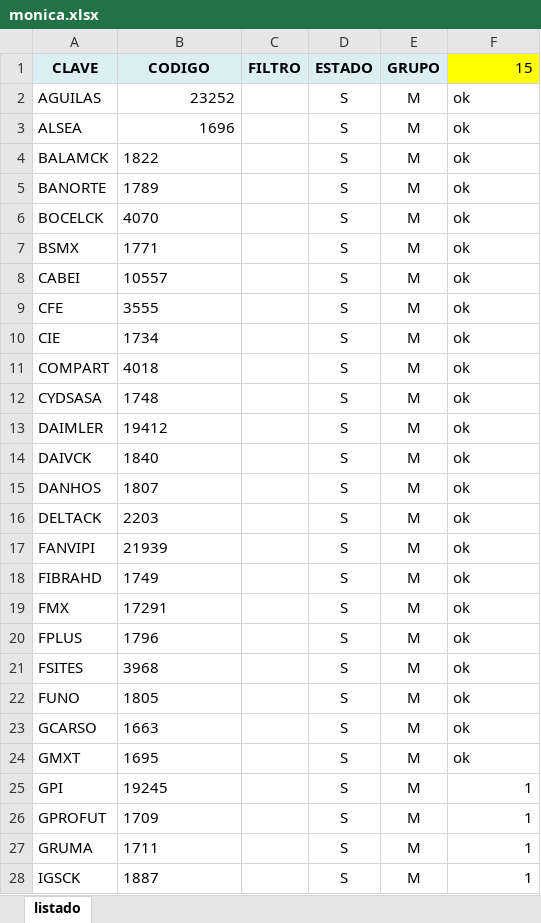
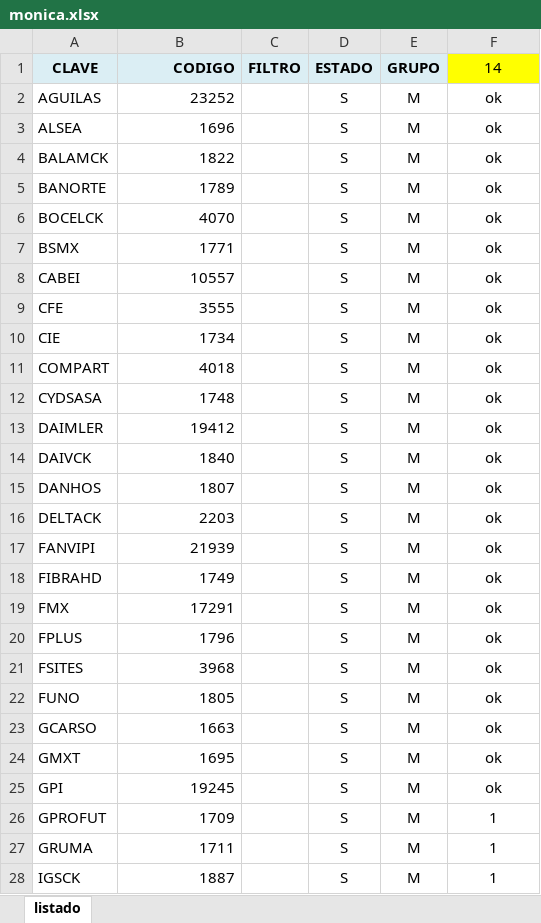
Before and after one commit to SteveCarpio/proy_py_bolsa_mx, an Excel workbook: excel/monica.xlsx, sheet listado, drawn as a sheet; only a part is shown; values as stored, in another font and other column widths than the file's, no borders; the diff covers the shown part only; the diff names each change by its address in the sheet, - before the commit and + after, or states it on an @@ line.

```diff
--- a/excel/monica.xlsx (sheet listado)
+++ b/excel/monica.xlsx (sheet listado)
-B1 alignment: center
+B1 alignment: right
-F1: 15
+F1: 14
-F1 alignment: right
+F1 alignment: center
-F2:F24 alignment: left
+F2:F24 alignment: center
-B4:B28 alignment: left
+B4:B28 alignment: right
-F25 (14): 1
+F25 (14): ok
-F25:F28 alignment: right
+F25:F28 alignment: center
```
Also changed, not shown: 1 edited cell and cell formats elsewhere in this sheet, 2 other files.
